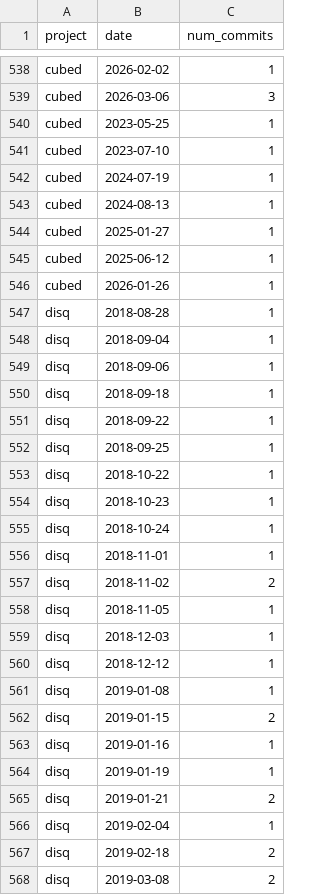
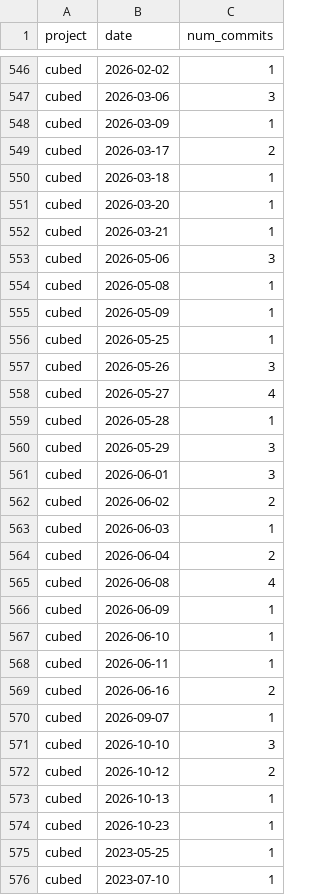
Before and after one commit to tomwhite/project-curation, a CSV file: data/git-commits-work.csv, drawn as a sheet; only a part is shown, gaps mark what is left out; the shorter side is filled out with more unchanged rows; the diff covers the shown part only; the diff names each change by its address in the sheet, - before the commit and + after, or states it on an @@ line.

```diff
--- a/data/git-commits-work.csv
+++ b/data/git-commits-work.csv
+row 548: cubed | 2026-03-09 | 1
+row 549: cubed | 2026-03-17 | 2
+row 550: cubed | 2026-03-18 | 1
+row 551: cubed | 2026-03-20 | 1
+row 552: cubed | 2026-03-21 | 1
+row 553: cubed | 2026-05-06 | 3
+row 554: cubed | 2026-05-08 | 1
+row 555: cubed | 2026-05-09 | 1
+row 556: cubed | 2026-05-25 | 1
+row 557: cubed | 2026-05-26 | 3
+row 558: cubed | 2026-05-27 | 4
+row 559: cubed | 2026-05-28 | 1
+row 560: cubed | 2026-05-29 | 3
+row 561: cubed | 2026-06-01 | 3
+row 562: cubed | 2026-06-02 | 2
+row 563: cubed | 2026-06-03 | 1
+row 564: cubed | 2026-06-04 | 2
+row 565: cubed | 2026-06-08 | 4
+row 566: cubed | 2026-06-09 | 1
+row 567: cubed | 2026-06-10 | 1
+row 568: cubed | 2026-06-11 | 1
+row 569: cubed | 2026-06-16 | 2
+row 570: cubed | 2026-09-07 | 1
+row 571: cubed | 2026-10-10 | 3
+row 572: cubed | 2026-10-12 | 2
+row 573: cubed | 2026-10-13 | 1
+row 574: cubed | 2026-10-23 | 1
```
Also changed, not shown: 17 added rows and 1 edited cell elsewhere in this file, data/git-commits.csv, data/git-status.csv, 1 other file.
